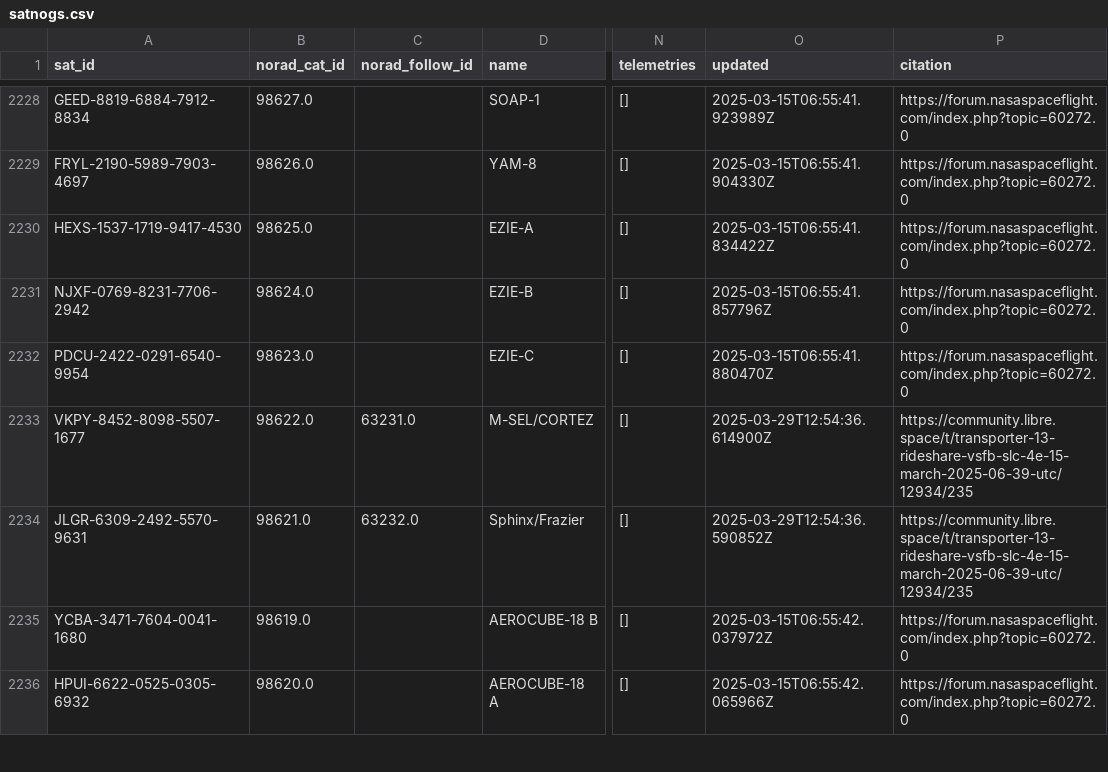
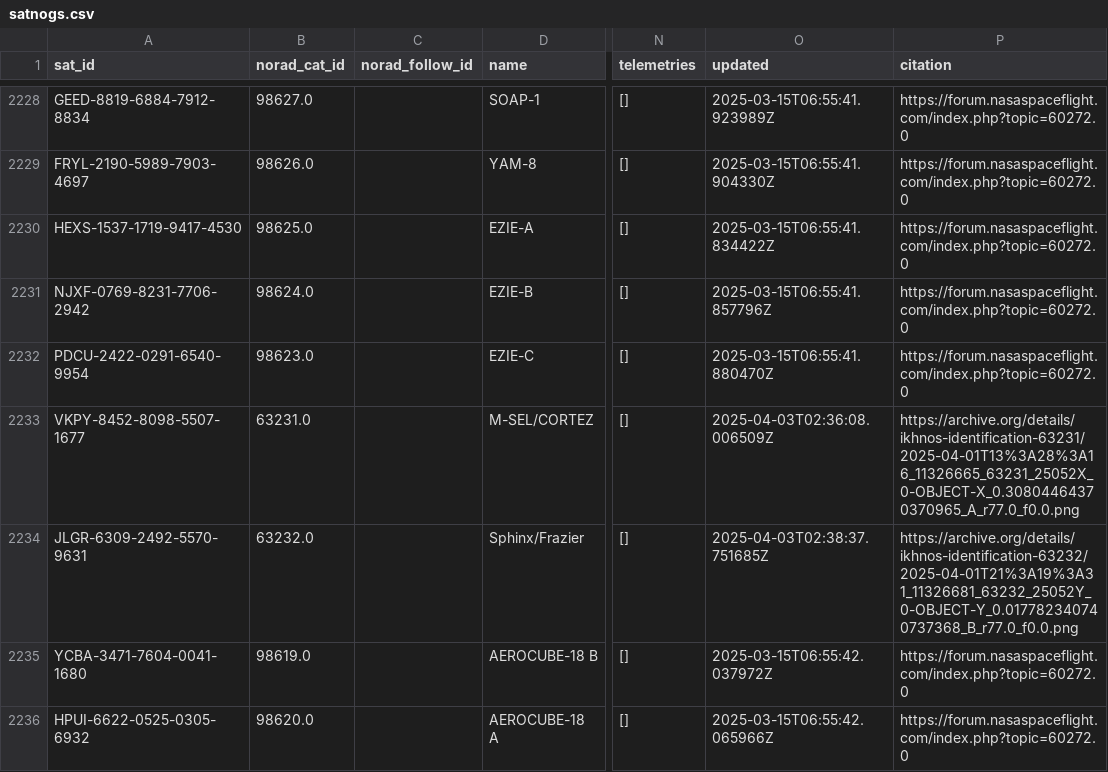
Before and after one commit to hyundotio/amateur-satellite-database, a CSV file: data/satnogs.csv, drawn as a sheet; only a part is shown, gaps mark what is left out; the diff covers the shown part only; the diff names each change by its address in the sheet, - before the commit and + after, or states it on an @@ line.

```diff
--- a/data/satnogs.csv
+++ b/data/satnogs.csv
-B2233 (norad_cat_id): 98622.0
+B2233 (norad_cat_id): 63231.0
-C2233 (norad_follow_id): 63231.0
+C2233 (norad_follow_id): (empty)
-O2233 (updated): 2025-03-29T12:54:36.614900Z
+O2233 (updated): 2025-04-03T02:36:08.006509Z
-P2233 (citation): https://community.libre.space/t/transporter-13-rideshare-vsfb-slc-4e-15-march-2025-06-39-utc/12934/235
+P2233 (citation): https://archive.org/details/ikhnos-identification-63231/2025-04-01T13%3A28%3A16_11326665_63231_25052X_0-OBJECT-X_0.30804464370370965_A_r77.0_f0.0.png
-B2234 (norad_cat_id): 98621.0
+B2234 (norad_cat_id): 63232.0
-C2234 (norad_follow_id): 63232.0
+C2234 (norad_follow_id): (empty)
-O2234 (updated): 2025-03-29T12:54:36.590852Z
+O2234 (updated): 2025-04-03T02:38:37.751685Z
-P2234 (citation): https://community.libre.space/t/transporter-13-rideshare-vsfb-slc-4e-15-march-2025-06-39-utc/12934/235
+P2234 (citation): https://archive.org/details/ikhnos-identification-63232/2025-04-01T21%3A19%3A31_11326681_63232_25052Y_0-OBJECT-Y_0.017782340740737368_B_r77.0_f0.0.png
```
Also changed, not shown: 25 edited cells elsewhere in this file, data/amsat-active-frequencies.csv, data/amsat-all-frequencies.csv, 3 other files.
